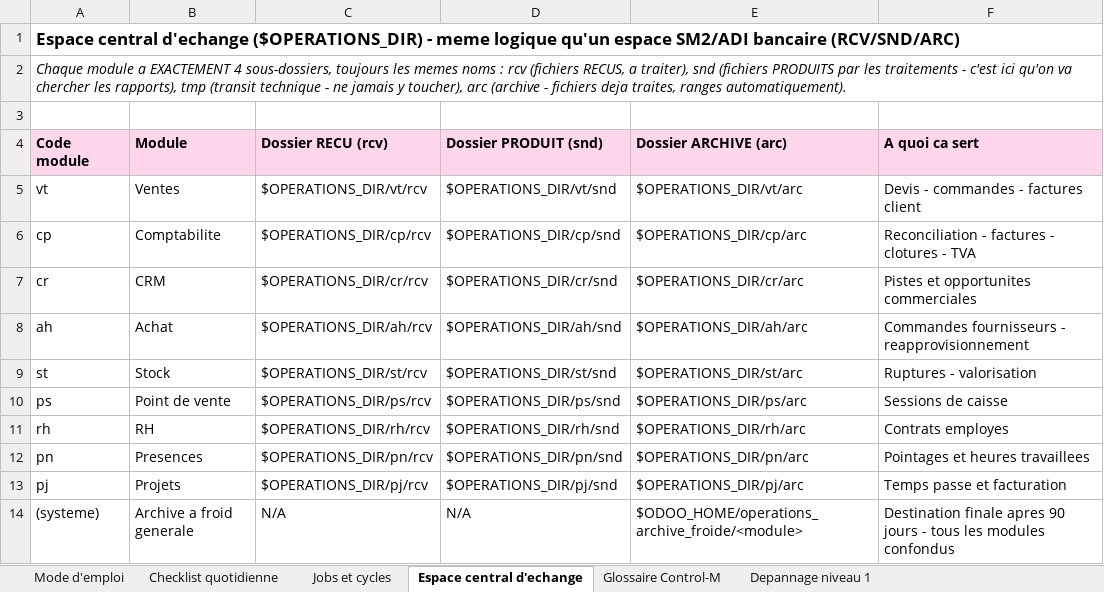
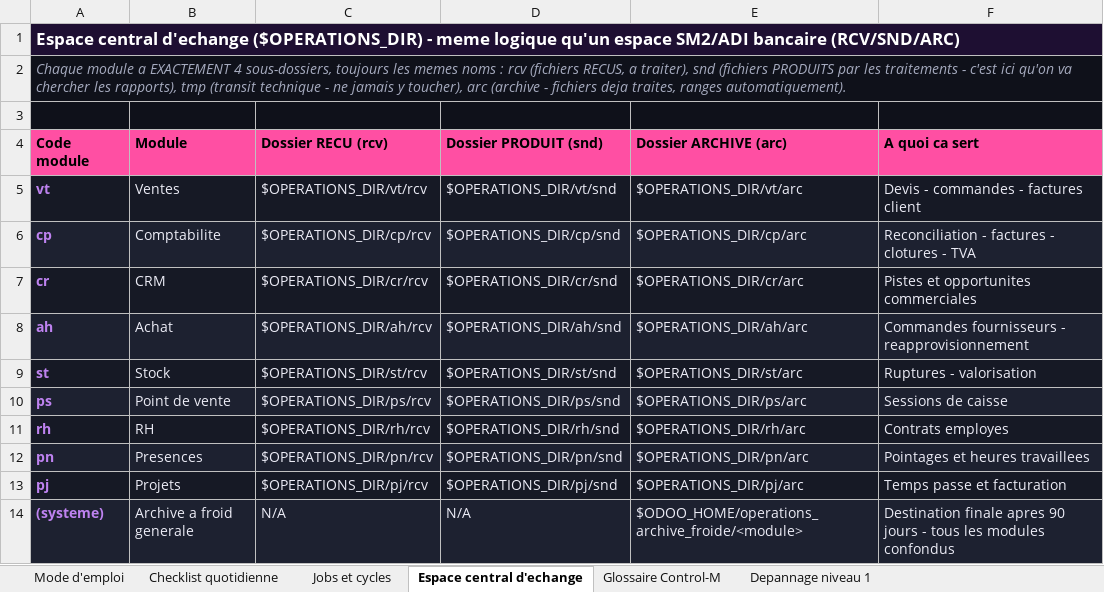
Before and after one commit to ykeupssi123-ship-it/ECF, an Excel workbook: docs/DOSSIER_EXPLOITATION_QUOTIDIEN.xlsx, sheet Espace central d'echange, drawn as a sheet; values as stored, in another font and other column widths than the file's, no borders; the diff names each change by its address in the sheet, - before the commit and + after, or states it on an @@ line.

```diff
--- a/docs/DOSSIER_EXPLOITATION_QUOTIDIEN.xlsx (sheet Espace central d'echange)
+++ b/docs/DOSSIER_EXPLOITATION_QUOTIDIEN.xlsx (sheet Espace central d'echange)
-A1:F1 fill: none
+A1:F1 fill: #1E0F32
-A1 text colour: black
+A1 text colour: #FFFFFF
-A2:F3 fill: none
+A2:F3 fill: #0F111A
-A2 text colour: black
+A2 text colour: #A5AABE
-A4:F4 fill: #FFD6EC
+A4:F4 fill: #FF4FA3
-A5:F5 fill: none
+A5:F5 fill: #161925
@@ A5:A14 bold: off → on, text colour: black → #BE82F0 @@
-B5:F14 text colour: black
+B5:F14 text colour: #EBEBF5
-A6:F6 fill: none
+A6:F6 fill: #1D2130
-A7:F7 fill: none
+A7:F7 fill: #161925
-A8:F8 fill: none
+A8:F8 fill: #1D2130
-A9:F9 fill: none
+A9:F9 fill: #161925
-A10:F10 fill: none
+A10:F10 fill: #1D2130
-A11:F11 fill: none
+A11:F11 fill: #161925
-A12:F12 fill: none
+A12:F12 fill: #1D2130
-A13:F13 fill: none
+A13:F13 fill: #161925
-A14:F14 fill: none
+A14:F14 fill: #1D2130
```
Also changed, not shown: sheet Jobs et cycles, sheet Glossaire Control-M, sheet Depannage niveau 1, sheet Checklist quotidienne, sheet Mode d'emploi, 1 other file.
